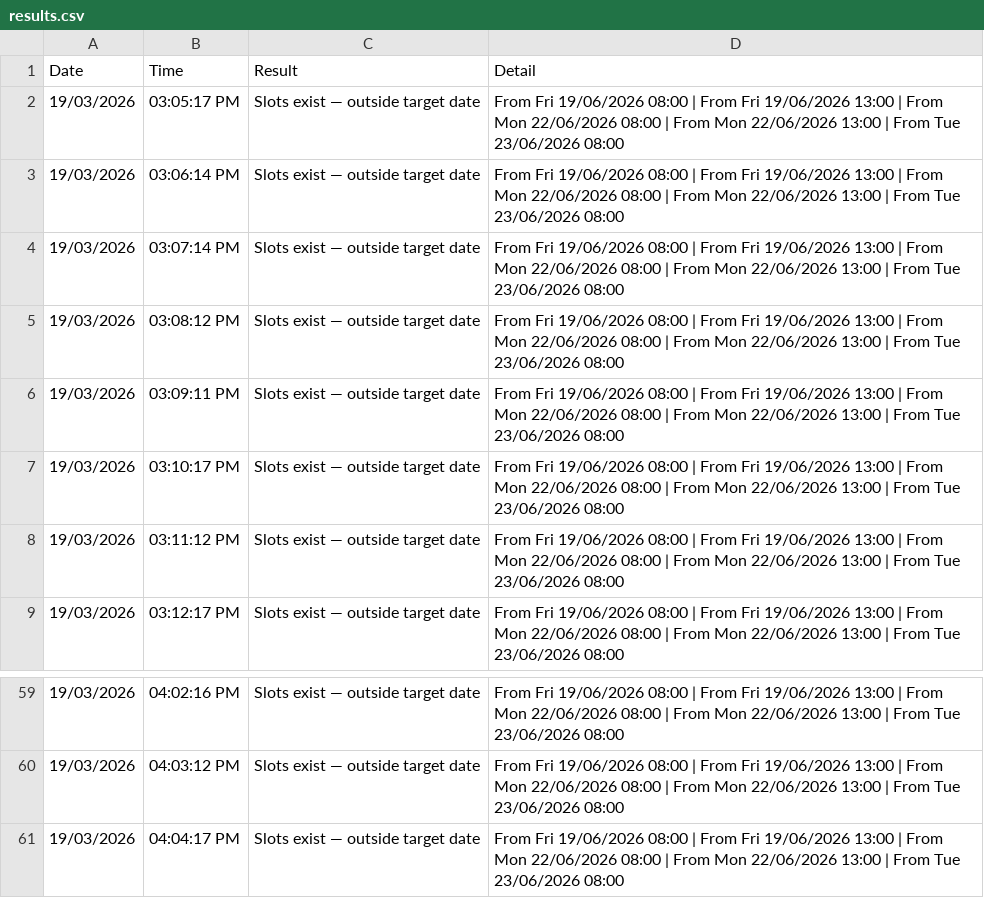
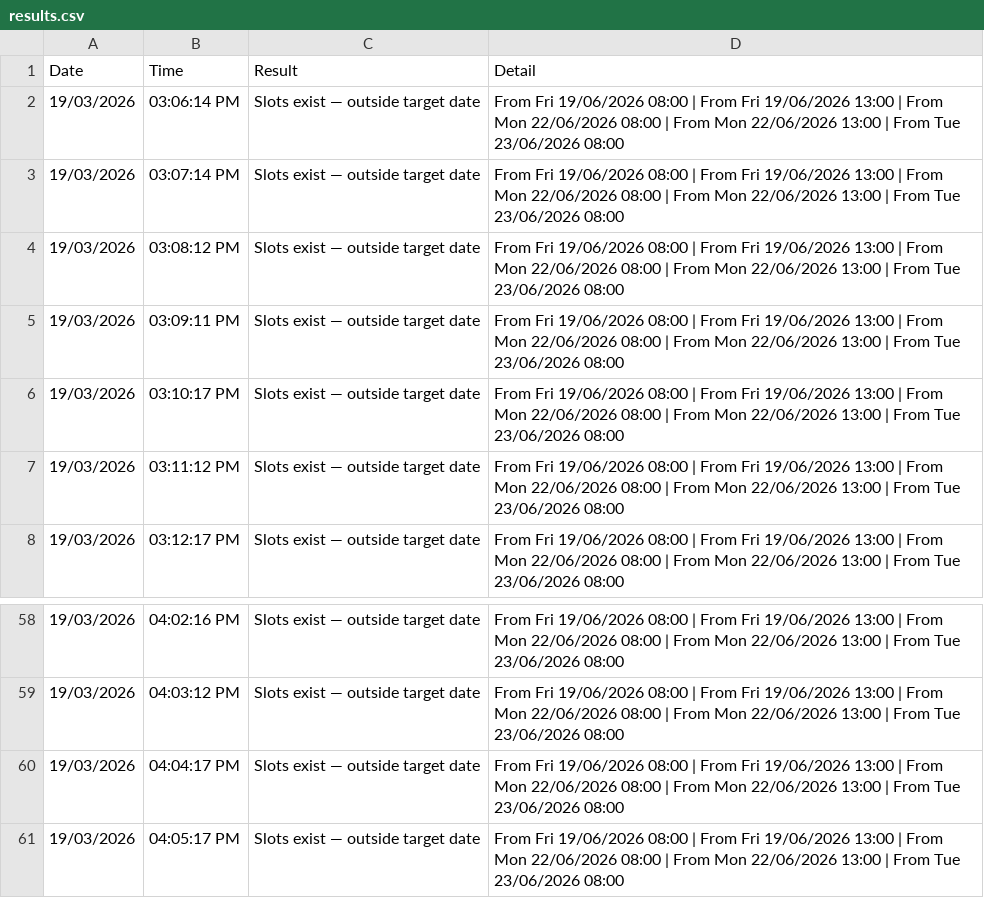
Before and after one commit to latifahaidari172/sa-inspection-monitor, a CSV file: results.csv, drawn as a sheet; only a part is shown, gaps mark what is left out; removed rows and columns are numbered as before the commit, all else as after; the diff names each change by its address in the sheet, - before the commit and + after, or states it on an @@ line.

Commit message:
Update results [skip ci]

```diff
--- a/results.csv
+++ b/results.csv
-row 2: 19/03/2026 | 03:05:17 PM | Slots exist — outside target date | From Fri 19/06/2026 08:00 | From Fri 19/06/2026 13:00 | From Mon 22/06/2026 08:00 | From Mon 22/06/2026 13:00 | From Tue 23/06/2026 08:00
+row 61: 19/03/2026 | 04:05:17 PM | Slots exist — outside target date | From Fri 19/06/2026 08:00 | From Fri 19/06/2026 13:00 | From Mon 22/06/2026 08:00 | From Mon 22/06/2026 13:00 | From Tue 23/06/2026 08:00
```
